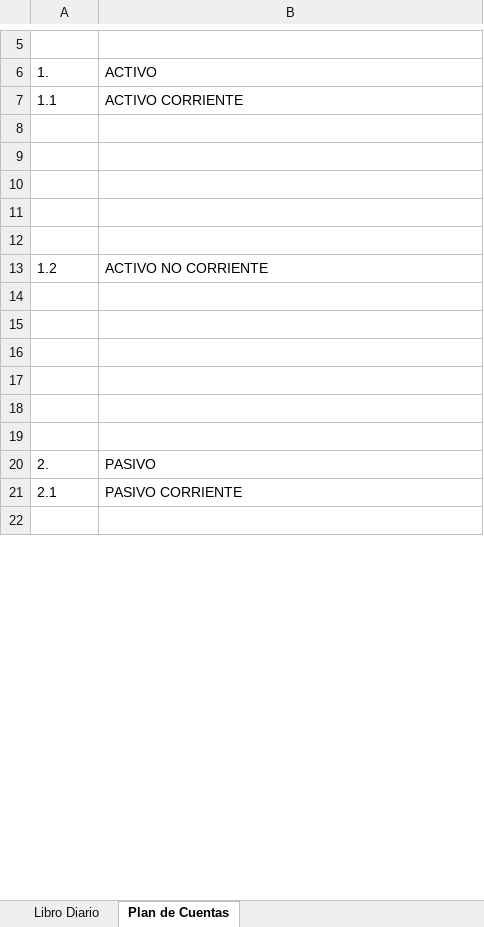
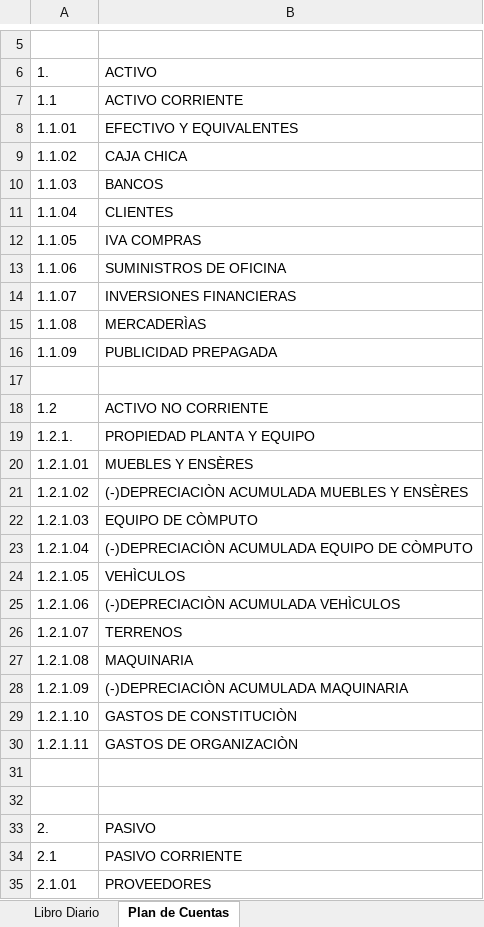
Before and after one commit to JamesJose7/Programa-Contable, an Excel workbook: Contabilidad.xlsx, sheet Plan de Cuentas, drawn as a sheet; only a part is shown, gaps mark what is left out; the shorter side is filled out with more unchanged rows; values as stored, in another font and other column widths than the file's, no borders; charts and pictures not drawn; addresses are those after the commit; the diff covers the shown part only; the diff names each change by its address in the sheet, - before the commit and + after, or states it on an @@ line.

Commit message:
Create and read Plan de Cuentas

```diff
--- a/Contabilidad.xlsx (sheet Plan de Cuentas)
+++ b/Contabilidad.xlsx (sheet Plan de Cuentas)
-row 8: (empty)
+row 8: 1.1.01 | EFECTIVO Y EQUIVALENTES
-row 9: (empty)
+row 9: 1.1.02 | CAJA CHICA
-row 10: (empty)
+row 10: 1.1.03 | BANCOS
-row 11: (empty)
+row 11: 1.1.04 | CLIENTES
+row 12: 1.1.05 | IVA COMPRAS
+row 13: 1.1.06 | SUMINISTROS DE OFICINA
+row 14: 1.1.07 | INVERSIONES FINANCIERAS
+row 15: 1.1.08 | MERCADERÌAS
+row 16: 1.1.09 | PUBLICIDAD PREPAGADA
-row 19: (empty)
+row 19: 1.2.1. | PROPIEDAD PLANTA Y EQUIPO
-row 20: (empty)
+row 20: 1.2.1.01 | MUEBLES Y ENSÈRES
-row 21: (empty)
+row 21: 1.2.1.02 | (-)DEPRECIACIÒN ACUMULADA MUEBLES Y ENSÈRES
-row 22: (empty)
+row 22: 1.2.1.03 | EQUIPO DE CÒMPUTO
+row 23: 1.2.1.04 | (-)DEPRECIACIÒN ACUMULADA EQUIPO DE CÒMPUTO
+row 24: 1.2.1.05 | VEHÌCULOS
+row 25: 1.2.1.06 | (-)DEPRECIACIÒN ACUMULADA VEHÌCULOS
+row 26: 1.2.1.07 | TERRENOS
+row 27: 1.2.1.08 | MAQUINARIA
+row 28: 1.2.1.09 | (-)DEPRECIACIÒN ACUMULADA MAQUINARIA
+row 29: 1.2.1.10 | GASTOS DE CONSTITUCIÒN
+row 30: 1.2.1.11 | GASTOS DE ORGANIZACIÒN
+row 35: 2.1.01 | PROVEEDORES
```
Also changed, not shown: 28 added rows, 1 removed row and 4 edited cells elsewhere in this sheet, sheet Libro Diario, charts or pictures, 2 other files.
